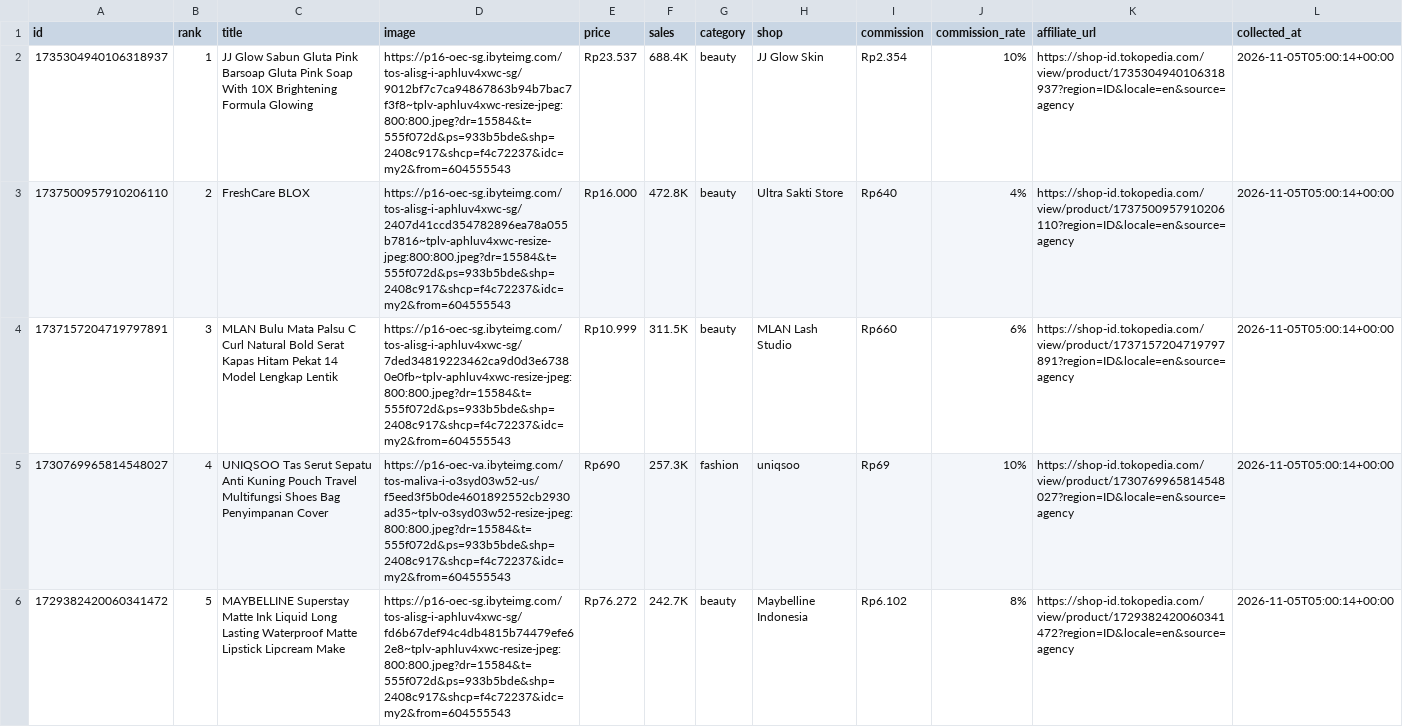
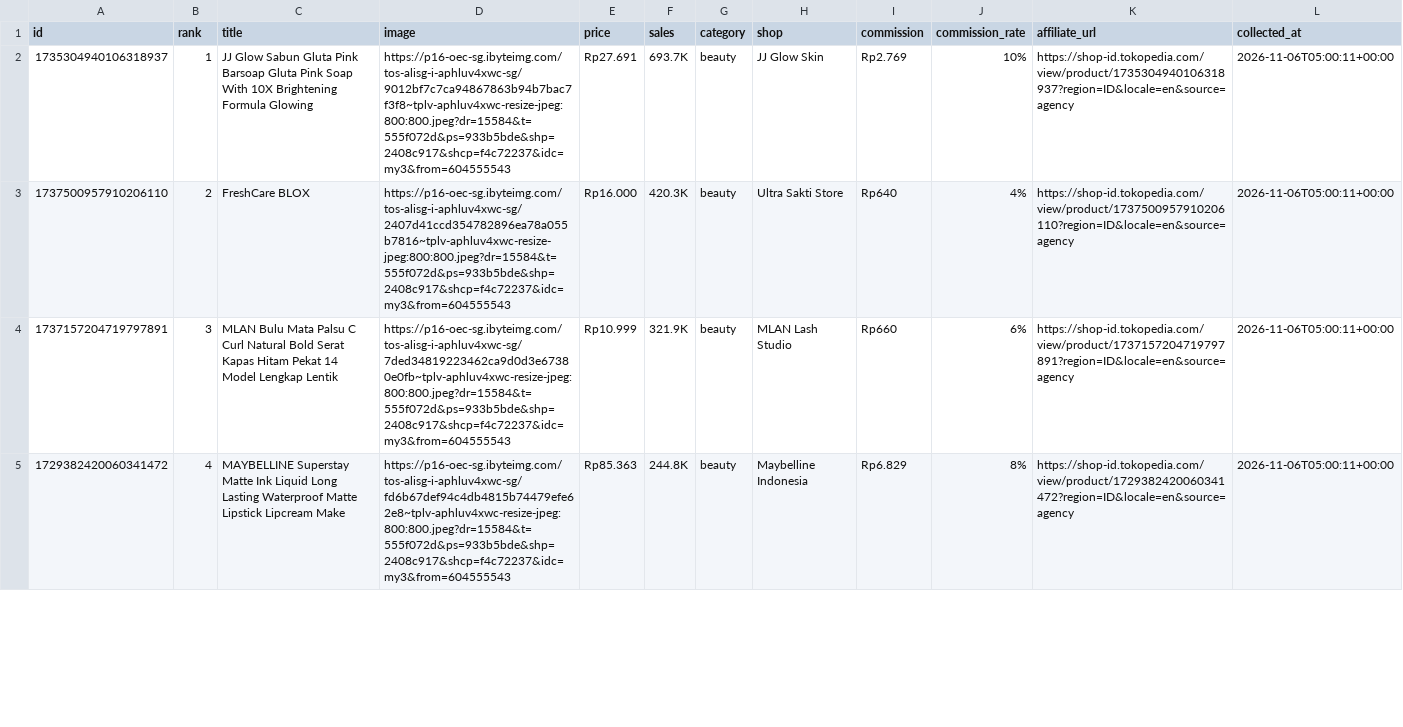
Before and after one commit to junuee-ctrl/lagitren, a CSV file: collector/products.csv, drawn as a sheet; only a part is shown; the diff covers the shown part only.

Commit message:
produk: perbarui daftar dari panel afiliasi (otomatis)

```diff
--- a/collector/products.csv
+++ b/collector/products.csv
@@ -1,6 +1,5 @@
 id,rank,title,image,price,sales,category,shop,commission,commission_rate,affiliate_url,collected_at
-1735304940106318937,1,JJ Glow Sabun Gluta Pink Barsoap Gluta Pink Soap With 10X Brightening Formula Glowing,https://p16-oec-sg.ibyteimg.com/tos-alisg-i-aphluv4xwc-sg/9012bf7c7ca94867863b94b7bac7f3f8~tplv-aphluv4xwc-resize-jpeg:800:800.jpeg?dr=15584&t=555f072d&ps=933b5bde&shp=2408c917&shcp=f4c72237&idc=my2&from=604555543,Rp23.537,688.4K,beauty,JJ Glow Skin,Rp2.354,10%,https://shop-id.tokopedia.com/view/product/1735304940106318937?region=ID&locale=en&source=agency,2026-11-05T05:00:14+00:00
-1737500957910206110,2,FreshCare BLOX,https://p16-oec-sg.ibyteimg.com/tos-alisg-i-aphluv4xwc-sg/2407d41ccd354782896ea78a055b7816~tplv-aphluv4xwc-resize-jpeg:800:800.jpeg?dr=15584&t=555f072d&ps=933b5bde&shp=2408c917&shcp=f4c72237&idc=my2&from=604555543,Rp16.000,472.8K,beauty,Ultra Sakti Store,Rp640,4%,https://shop-id.tokopedia.com/view/product/1737500957910206110?region=ID&locale=en&source=agency,2026-11-05T05:00:14+00:00
-1737157204719797891,3,MLAN Bulu Mata Palsu C Curl Natural Bold Serat Kapas Hitam Pekat 14 Model Lengkap Lentik,https://p16-oec-sg.ibyteimg.com/tos-alisg-i-aphluv4xwc-sg/7ded34819223462ca9d0d3e67380e0fb~tplv-aphluv4xwc-resize-jpeg:800:800.jpeg?dr=15584&t=555f072d&ps=933b5bde&shp=2408c917&shcp=f4c72237&idc=my2&from=604555543,Rp10.999,311.5K,beauty,MLAN Lash Studio,Rp660,6%,https://shop-id.tokopedia.com/view/product/1737157204719797891?region=ID&locale=en&source=agency,2026-11-05T05:00:14+00:00
-1730769965814548027,4,UNIQSOO Tas Serut Sepatu Anti Kuning Pouch Travel Multifungsi Shoes Bag Penyimpanan Cover,https://p16-oec-va.ibyteimg.com/tos-maliva-i-o3syd03w52-us/f5eed3f5b0de4601892552cb2930ad35~tplv-o3syd03w52-resize-jpeg:800:800.jpeg?dr=15584&t=555f072d&ps=933b5bde&shp=2408c917&shcp=f4c72237&idc=my2&from=604555543,Rp690,257.3K,fashion,uniqsoo,Rp69,10%,https://shop-id.tokopedia.com/view/product/1730769965814548027?region=ID&locale=en&source=agency,2026-11-05T05:00:14+00:00
-1729382420060341472,5,MAYBELLINE Superstay Matte Ink Liquid Long Lasting Waterproof Matte Lipstick Lipcream Make,https://p16-oec-sg.ibyteimg.com/tos-alisg-i-aphluv4xwc-sg/fd6b67def94c4db4815b74479efe62e8~tplv-aphluv4xwc-resize-jpeg:800:800.jpeg?dr=15584&t=555f072d&ps=933b5bde&shp=2408c917&shcp=f4c72237&idc=my2&from=604555543,Rp76.272,242.7K,beauty,Maybelline Indonesia,Rp6.102,8%,https://shop-id.tokopedia.com/view/product/1729382420060341472?region=ID&locale=en&source=agency,2026-11-05T05:00:14+00:00
+1735304940106318937,1,JJ Glow Sabun Gluta Pink Barsoap Gluta Pink Soap With 10X Brightening Formula Glowing,https://p16-oec-sg.ibyteimg.com/tos-alisg-i-aphluv4xwc-sg/9012bf7c7ca94867863b94b7bac7f3f8~tplv-aphluv4xwc-resize-jpeg:800:800.jpeg?dr=15584&t=555f072d&ps=933b5bde&shp=2408c917&shcp=f4c72237&idc=my3&from=604555543,Rp27.691,693.7K,beauty,JJ Glow Skin,Rp2.769,10%,https://shop-id.tokopedia.com/view/product/1735304940106318937?region=ID&locale=en&source=agency,2026-11-06T05:00:11+00:00
+1737500957910206110,2,FreshCare BLOX,https://p16-oec-sg.ibyteimg.com/tos-alisg-i-aphluv4xwc-sg/2407d41ccd354782896ea78a055b7816~tplv-aphluv4xwc-resize-jpeg:800:800.jpeg?dr=15584&t=555f072d&ps=933b5bde&shp=2408c917&shcp=f4c72237&idc=my3&from=604555543,Rp16.000,420.3K,beauty,Ultra Sakti Store,Rp640,4%,https://shop-id.tokopedia.com/view/product/1737500957910206110?region=ID&locale=en&source=agency,2026-11-06T05:00:11+00:00
+1737157204719797891,3,MLAN Bulu Mata Palsu C Curl Natural Bold Serat Kapas Hitam Pekat 14 Model Lengkap Lentik,https://p16-oec-sg.ibyteimg.com/tos-alisg-i-aphluv4xwc-sg/7ded34819223462ca9d0d3e67380e0fb~tplv-aphluv4xwc-resize-jpeg:800:800.jpeg?dr=15584&t=555f072d&ps=933b5bde&shp=2408c917&shcp=f4c72237&idc=my3&from=604555543,Rp10.999,321.9K,beauty,MLAN Lash Studio,Rp660,6%,https://shop-id.tokopedia.com/view/product/1737157204719797891?region=ID&locale=en&source=agency,2026-11-06T05:00:11+00:00
+1729382420060341472,4,MAYBELLINE Superstay Matte Ink Liquid Long Lasting Waterproof Matte Lipstick Lipcream Make,https://p16-oec-sg.ibyteimg.com/tos-alisg-i-aphluv4xwc-sg/fd6b67def94c4db4815b74479efe62e8~tplv-aphluv4xwc-resize-jpeg:800:800.jpeg?dr=15584&t=555f072d&ps=933b5bde&shp=2408c917&shcp=f4c72237&idc=my3&from=604555543,Rp85.363,244.8K,beauty,Maybelline Indonesia,Rp6.829,8%,https://shop-id.tokopedia.com/view/product/1729382420060341472?region=ID&locale=en&source=agency,2026-11-06T05:00:11+00:00
```
Also changed, not shown: 6 added rows, 5 removed rows and 38 edited cells elsewhere in this file.
